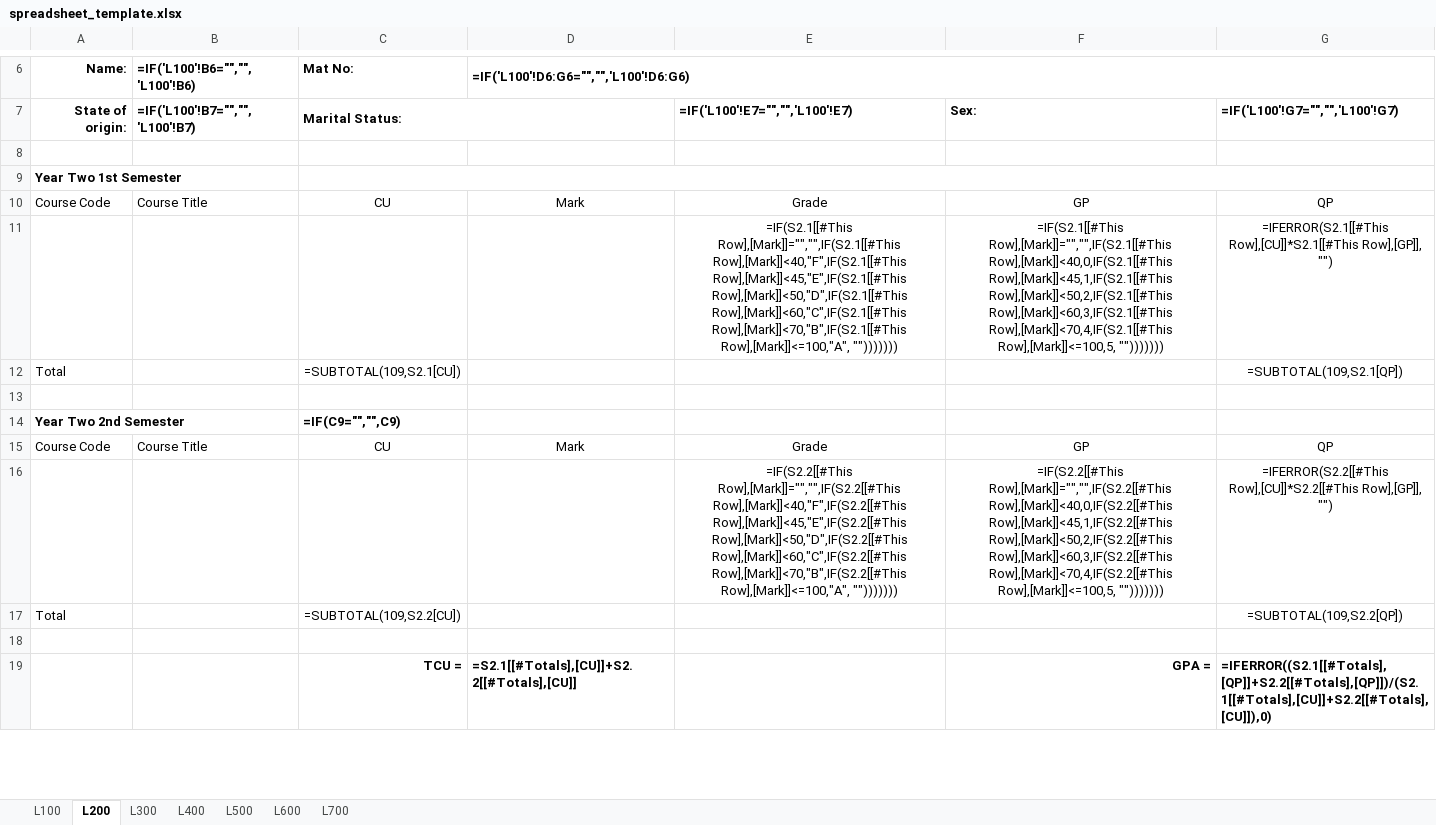
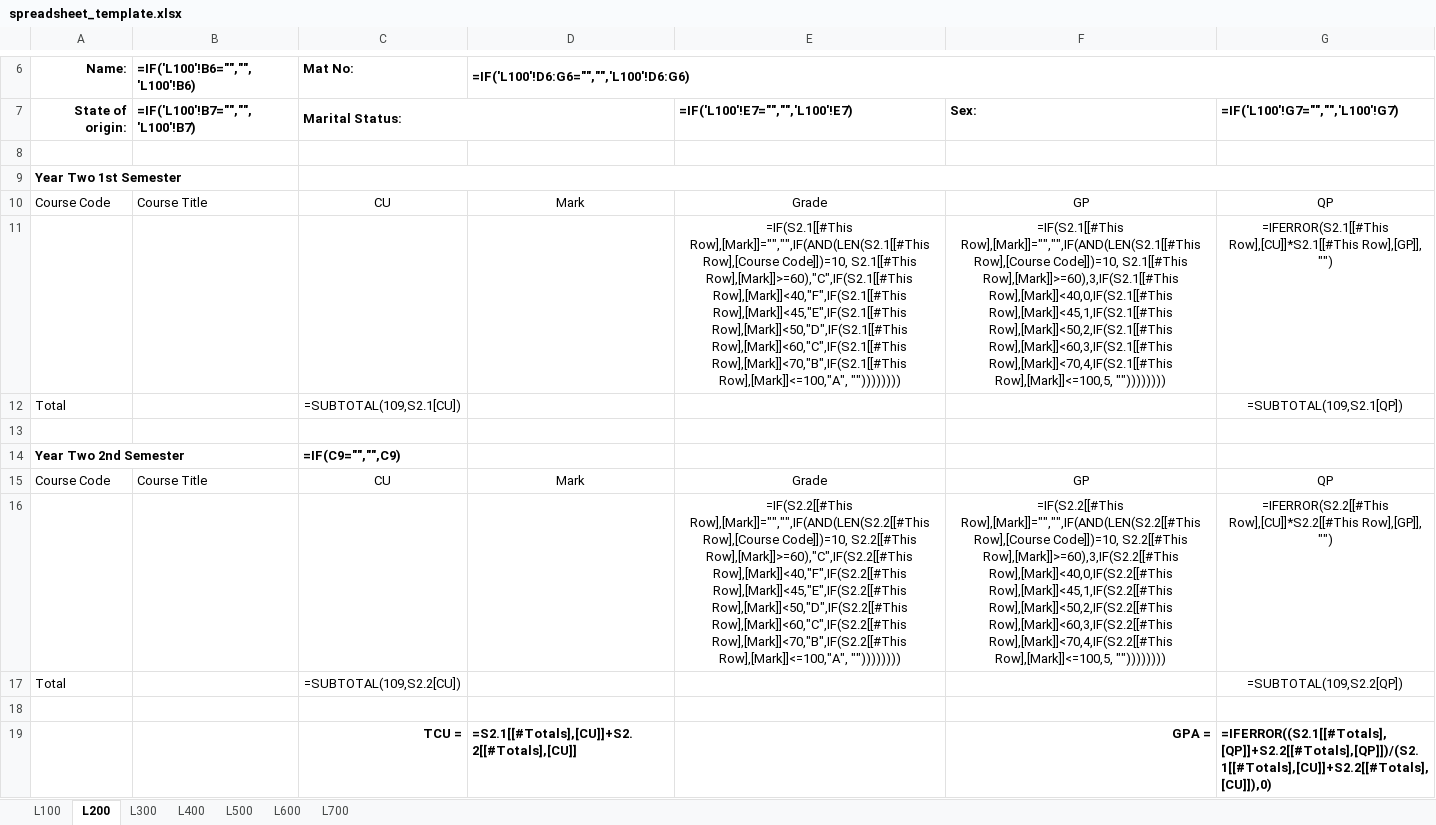
Before and after one commit to goody-h/university-datahub-admin, an Excel workbook: static/excel/templates/spreadsheet_template.xlsx, sheet L200, drawn as a sheet; only a part is shown, gaps mark what is left out; values as stored, in another font and other column widths than the file's, no borders; formulas are shown in place of their values; charts and pictures and table styles not drawn; the diff names each change by its address in the sheet, - before the commit and + after, or states it on an @@ line.

```diff
--- a/static/excel/templates/spreadsheet_template.xlsx (sheet L200)
+++ b/static/excel/templates/spreadsheet_template.xlsx (sheet L200)
-E11: =IF(S2.1[[#This Row],[Mark]]="","",IF(S2.1[[#This Row],[Mark]]<40,"F",IF(S2.1[[#This Row],[Mark]]<45,"E",IF(S2.1[[#This Row],[Mark]]<50,"D",IF(S2.1[[#This Row],[Mark]]<60,"C",IF(S2.1[[#This Row],[Mark]]<70,"B",IF(S2.1[[#This Row],[Mark]]<=100,"A", "")))))))
+E11: =IF(S2.1[[#This Row],[Mark]]="","",IF(AND(LEN(S2.1[[#This Row],[Course Code]])=10, S2.1[[#This Row],[Mark]]>=60),"C",IF(S2.1[[#This Row],[Mark]]<40,"F",IF(S2.1[[#This Row],[Mark]]<45,"E",IF(S2.1[[#This Row],[Mark]]<50,"D",IF(S2.1[[#This Row],[Mark]]<60,"C",IF(S2.1[[#This Row],[Mark]]<70,"B",IF(S2.1[[#This Row],[Mark]]<=100,"A", ""))))))))
-F11: =IF(S2.1[[#This Row],[Mark]]="","",IF(S2.1[[#This Row],[Mark]]<40,0,IF(S2.1[[#This Row],[Mark]]<45,1,IF(S2.1[[#This Row],[Mark]]<50,2,IF(S2.1[[#This Row],[Mark]]<60,3,IF(S2.1[[#This Row],[Mark]]<70,4,IF(S2.1[[#This Row],[Mark]]<=100,5, "")))))))
+F11: =IF(S2.1[[#This Row],[Mark]]="","",IF(AND(LEN(S2.1[[#This Row],[Course Code]])=10, S2.1[[#This Row],[Mark]]>=60),3,IF(S2.1[[#This Row],[Mark]]<40,0,IF(S2.1[[#This Row],[Mark]]<45,1,IF(S2.1[[#This Row],[Mark]]<50,2,IF(S2.1[[#This Row],[Mark]]<60,3,IF(S2.1[[#This Row],[Mark]]<70,4,IF(S2.1[[#This Row],[Mark]]<=100,5, ""))))))))
-E16: =IF(S2.2[[#This Row],[Mark]]="","",IF(S2.2[[#This Row],[Mark]]<40,"F",IF(S2.2[[#This Row],[Mark]]<45,"E",IF(S2.2[[#This Row],[Mark]]<50,"D",IF(S2.2[[#This Row],[Mark]]<60,"C",IF(S2.2[[#This Row],[Mark]]<70,"B",IF(S2.2[[#This Row],[Mark]]<=100,"A", "")))))))
+E16: =IF(S2.2[[#This Row],[Mark]]="","",IF(AND(LEN(S2.2[[#This Row],[Course Code]])=10, S2.2[[#This Row],[Mark]]>=60),"C",IF(S2.2[[#This Row],[Mark]]<40,"F",IF(S2.2[[#This Row],[Mark]]<45,"E",IF(S2.2[[#This Row],[Mark]]<50,"D",IF(S2.2[[#This Row],[Mark]]<60,"C",IF(S2.2[[#This Row],[Mark]]<70,"B",IF(S2.2[[#This Row],[Mark]]<=100,"A", ""))))))))
-F16: =IF(S2.2[[#This Row],[Mark]]="","",IF(S2.2[[#This Row],[Mark]]<40,0,IF(S2.2[[#This Row],[Mark]]<45,1,IF(S2.2[[#This Row],[Mark]]<50,2,IF(S2.2[[#This Row],[Mark]]<60,3,IF(S2.2[[#This Row],[Mark]]<70,4,IF(S2.2[[#This Row],[Mark]]<=100,5, "")))))))
+F16: =IF(S2.2[[#This Row],[Mark]]="","",IF(AND(LEN(S2.2[[#This Row],[Course Code]])=10, S2.2[[#This Row],[Mark]]>=60),3,IF(S2.2[[#This Row],[Mark]]<40,0,IF(S2.2[[#This Row],[Mark]]<45,1,IF(S2.2[[#This Row],[Mark]]<50,2,IF(S2.2[[#This Row],[Mark]]<60,3,IF(S2.2[[#This Row],[Mark]]<70,4,IF(S2.2[[#This Row],[Mark]]<=100,5, ""))))))))
```
Also changed, not shown: sheet L100, sheet L300, sheet L400, sheet L500, sheet L600, sheet L700, static/excel/samples/Bio data sample.xlsx, static/excel/templates/summarysheet_template.xlsx, 7 other files.
